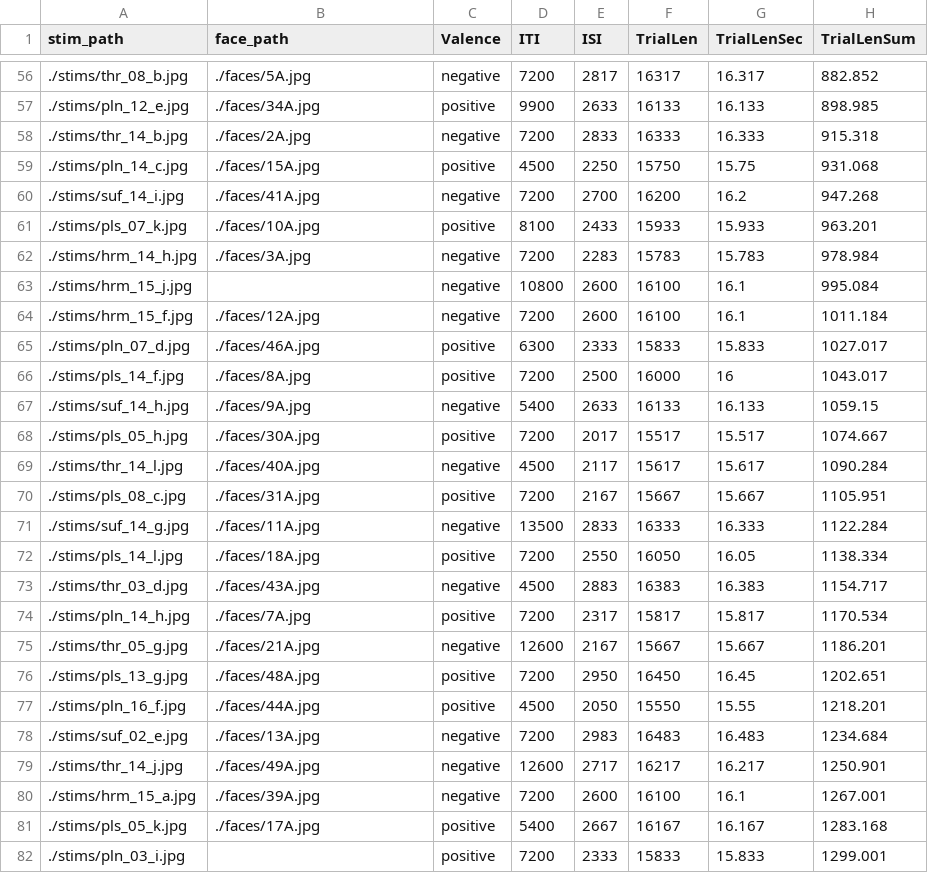
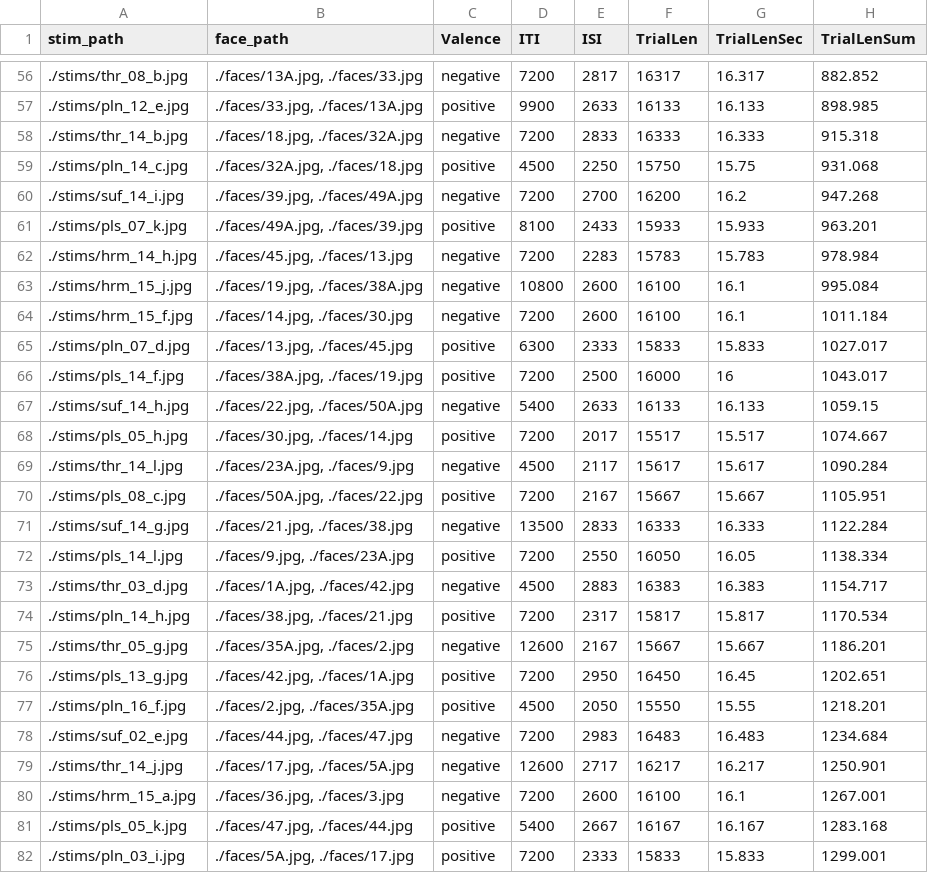
Before and after one commit to uwmadison-chm/psychopy-emoreg, a CSV file: trials.csv, drawn as a sheet; only a part is shown, gaps mark what is left out; the diff covers the shown part only.

```diff
--- a/trials.csv
+++ b/trials.csv
@@ -56,27 +56,27 @@
-./stims/thr_08_b.jpg,./faces/5A.jpg,negative,7200,2817,16317,16.317,882.852
-./stims/pln_12_e.jpg,./faces/34A.jpg,positive,9900,2633,16133,16.133,898.985
-./stims/thr_14_b.jpg,./faces/2A.jpg,negative,7200,2833,16333,16.333,915.318
-./stims/pln_14_c.jpg,./faces/15A.jpg,positive,4500,2250,15750,15.75,931.068
-./stims/suf_14_i.jpg,./faces/41A.jpg,negative,7200,2700,16200,16.2,947.268
-./stims/pls_07_k.jpg,./faces/10A.jpg,positive,8100,2433,15933,15.933,963.201
-./stims/hrm_14_h.jpg,./faces/3A.jpg,negative,7200,2283,15783,15.783,978.984
-./stims/hrm_15_j.jpg,,negative,10800,2600,16100,16.1,995.084
-./stims/hrm_15_f.jpg,./faces/12A.jpg,negative,7200,2600,16100,16.1,1011.184
-./stims/pln_07_d.jpg,./faces/46A.jpg,positive,6300,2333,15833,15.833,1027.017
-./stims/pls_14_f.jpg,./faces/8A.jpg,positive,7200,2500,16000,16,1043.017
-./stims/suf_14_h.jpg,./faces/9A.jpg,negative,5400,2633,16133,16.133,1059.15
-./stims/pls_05_h.jpg,./faces/30A.jpg,positive,7200,2017,15517,15.517,1074.667
-./stims/thr_14_l.jpg,./faces/40A.jpg,negative,4500,2117,15617,15.617,1090.284
-./stims/pls_08_c.jpg,./faces/31A.jpg,positive,7200,2167,15667,15.667,1105.951
-./stims/suf_14_g.jpg,./faces/11A.jpg,negative,13500,2833,16333,16.333,1122.284
-./stims/pls_14_l.jpg,./faces/18A.jpg,positive,7200,2550,16050,16.05,1138.334
-./stims/thr_03_d.jpg,./faces/43A.jpg,negative,4500,2883,16383,16.383,1154.717
-./stims/pln_14_h.jpg,./faces/7A.jpg,positive,7200,2317,15817,15.817,1170.534
-./stims/thr_05_g.jpg,./faces/21A.jpg,negative,12600,2167,15667,15.667,1186.201
-./stims/pls_13_g.jpg,./faces/48A.jpg,positive,7200,2950,16450,16.45,1202.651
-./stims/pln_16_f.jpg,./faces/44A.jpg,positive,4500,2050,15550,15.55,1218.201
-./stims/suf_02_e.jpg,./faces/13A.jpg,negative,7200,2983,16483,16.483,1234.684
-./stims/thr_14_j.jpg,./faces/49A.jpg,negative,12600,2717,16217,16.217,1250.901
-./stims/hrm_15_a.jpg,./faces/39A.jpg,negative,7200,2600,16100,16.1,1267.001
-./stims/pls_05_k.jpg,./faces/17A.jpg,positive,5400,2667,16167,16.167,1283.168
-./stims/pln_03_i.jpg,,positive,7200,2333,15833,15.833,1299.001
+./stims/thr_08_b.jpg,"./faces/13A.jpg, ./faces/33.jpg",negative,7200,2817,16317,16.317,882.852
+./stims/pln_12_e.jpg,"./faces/33.jpg, ./faces/13A.jpg",positive,9900,2633,16133,16.133,898.985
+./stims/thr_14_b.jpg,"./faces/18.jpg, ./faces/32A.jpg",negative,7200,2833,16333,16.333,915.318
+./stims/pln_14_c.jpg,"./faces/32A.jpg, ./faces/18.jpg",positive,4500,2250,15750,15.75,931.068
+./stims/suf_14_i.jpg,"./faces/39.jpg, ./faces/49A.jpg",negative,7200,2700,16200,16.2,947.268
+./stims/pls_07_k.jpg,"./faces/49A.jpg, ./faces/39.jpg",positive,8100,2433,15933,15.933,963.201
+./stims/hrm_14_h.jpg,"./faces/45.jpg, ./faces/13.jpg",negative,7200,2283,15783,15.783,978.984
+./stims/hrm_15_j.jpg,"./faces/19.jpg, ./faces/38A.jpg",negative,10800,2600,16100,16.1,995.084
+./stims/hrm_15_f.jpg,"./faces/14.jpg, ./faces/30.jpg",negative,7200,2600,16100,16.1,1011.184
+./stims/pln_07_d.jpg,"./faces/13.jpg, ./faces/45.jpg",positive,6300,2333,15833,15.833,1027.017
+./stims/pls_14_f.jpg,"./faces/38A.jpg, ./faces/19.jpg",positive,7200,2500,16000,16,1043.017
+./stims/suf_14_h.jpg,"./faces/22.jpg, ./faces/50A.jpg",negative,5400,2633,16133,16.133,1059.15
+./stims/pls_05_h.jpg,"./faces/30.jpg, ./faces/14.jpg",positive,7200,2017,15517,15.517,1074.667
+./stims/thr_14_l.jpg,"./faces/23A.jpg, ./faces/9.jpg",negative,4500,2117,15617,15.617,1090.284
+./stims/pls_08_c.jpg,"./faces/50A.jpg, ./faces/22.jpg",positive,7200,2167,15667,15.667,1105.951
+./stims/suf_14_g.jpg,"./faces/21.jpg, ./faces/38.jpg",negative,13500,2833,16333,16.333,1122.284
+./stims/pls_14_l.jpg,"./faces/9.jpg, ./faces/23A.jpg",positive,7200,2550,16050,16.05,1138.334
+./stims/thr_03_d.jpg,"./faces/1A.jpg, ./faces/42.jpg",negative,4500,2883,16383,16.383,1154.717
+./stims/pln_14_h.jpg,"./faces/38.jpg, ./faces/21.jpg",positive,7200,2317,15817,15.817,1170.534
+./stims/thr_05_g.jpg,"./faces/35A.jpg, ./faces/2.jpg",negative,12600,2167,15667,15.667,1186.201
+./stims/pls_13_g.jpg,"./faces/42.jpg, ./faces/1A.jpg",positive,7200,2950,16450,16.45,1202.651
+./stims/pln_16_f.jpg,"./faces/2.jpg, ./faces/35A.jpg",positive,4500,2050,15550,15.55,1218.201
+./stims/suf_02_e.jpg,"./faces/44.jpg, ./faces/47.jpg",negative,7200,2983,16483,16.483,1234.684
+./stims/thr_14_j.jpg,"./faces/17.jpg, ./faces/5A.jpg",negative,12600,2717,16217,16.217,1250.901
+./stims/hrm_15_a.jpg,"./faces/36.jpg, ./faces/3.jpg",negative,7200,2600,16100,16.1,1267.001
+./stims/pls_05_k.jpg,"./faces/47.jpg, ./faces/44.jpg",positive,5400,2667,16167,16.167,1283.168
+./stims/pln_03_i.jpg,"./faces/5A.jpg, ./faces/17.jpg",positive,7200,2333,15833,15.833,1299.001
```
Also changed, not shown: 61 edited cells elsewhere in this file, 1 other file.
